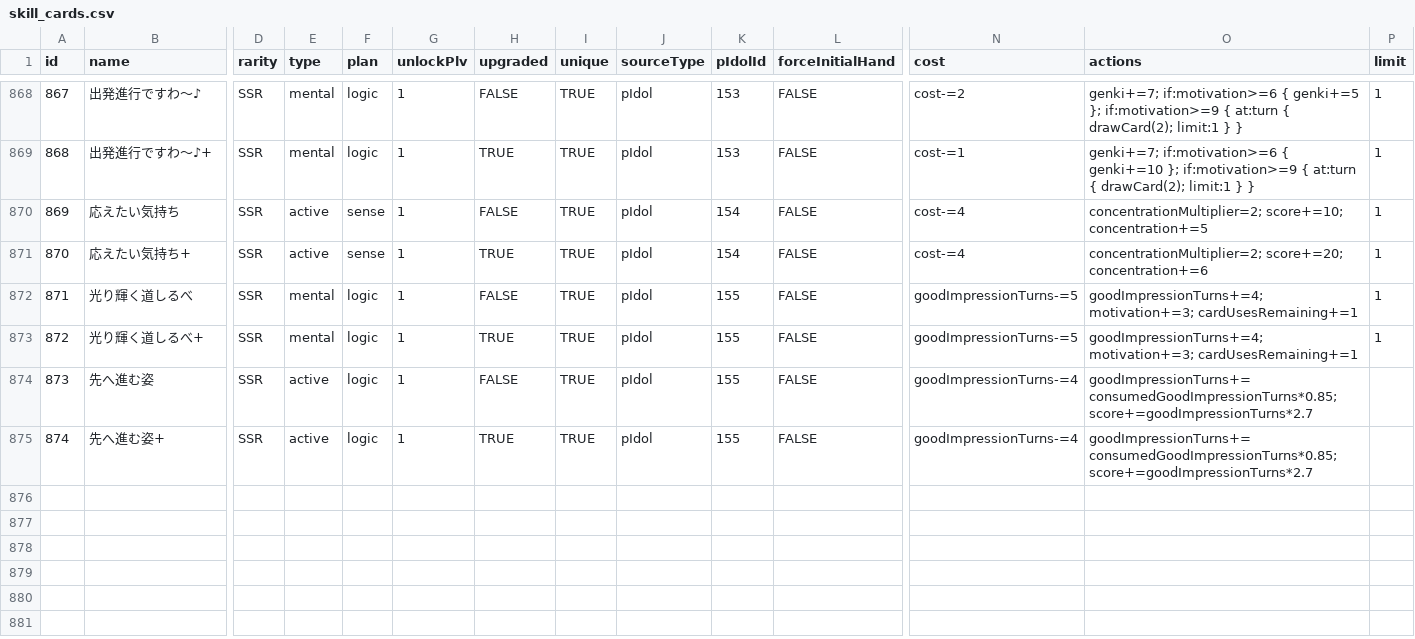
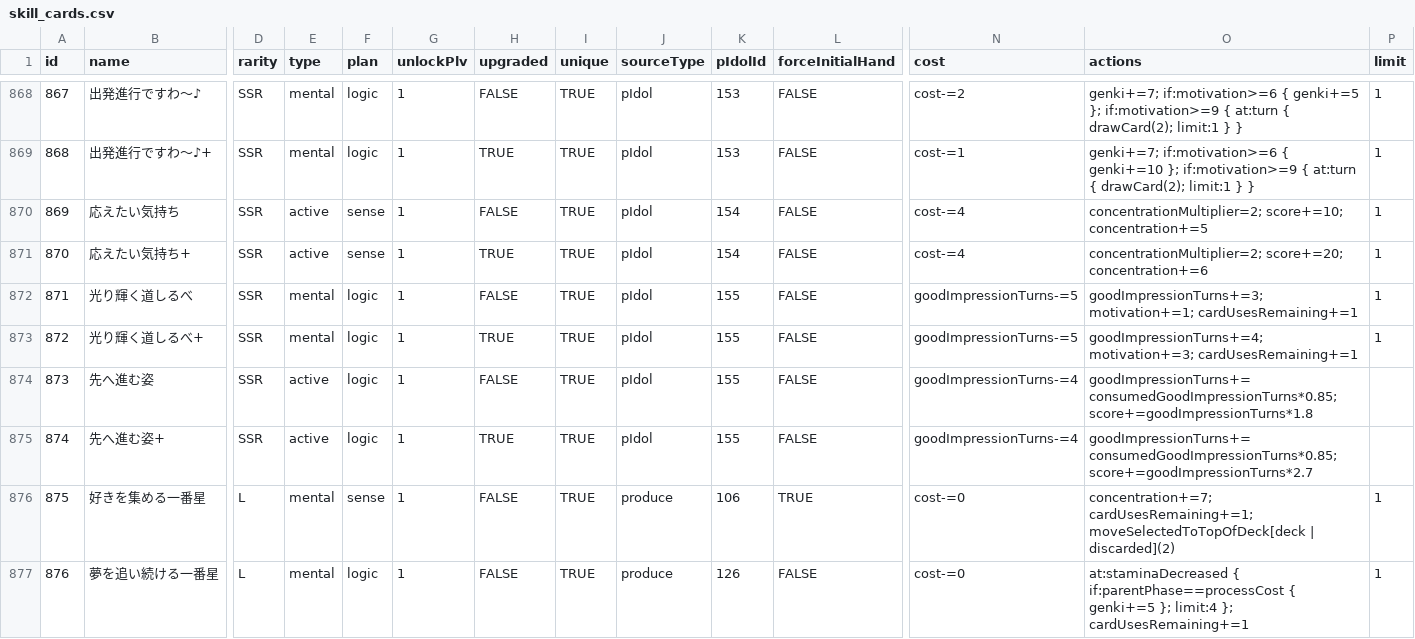
Before and after one commit to unoeins/gakumas-tools, a CSV file: packages/gakumas-data/csv/skill_cards.csv, drawn as a sheet; only a part is shown, gaps mark what is left out; rows hold the shown columns only; the diff names each change by its address in the sheet, - before the commit and + after, or states it on an @@ line.

Commit message:
Update garakuta road sena and Add kotone and sena prima stella legend cards

```diff
--- a/packages/gakumas-data/csv/skill_cards.csv
+++ b/packages/gakumas-data/csv/skill_cards.csv
-O872 (actions): goodImpressionTurns+=4; motivation+=3; cardUsesRemaining+=1
+O872 (actions): goodImpressionTurns+=3; motivation+=1; cardUsesRemaining+=1
-O874 (actions): goodImpressionTurns+=consumedGoodImpressionTurns*0.85; score+=goodImpressionTurns*2.7
+O874 (actions): goodImpressionTurns+=consumedGoodImpressionTurns*0.85; score+=goodImpressionTurns*1.8
+row 876: 875 | 好きを集める一番星 | L | mental | sense | 1 | FALSE | TRUE | produce | 106 | TRUE | cost-=0 | concentration+=7; cardUsesRemaining+=1; moveSelectedToTopOfDeck[deck | discarded](2) | 1
+row 877: 876 | 夢を追い続ける一番星 | L | mental | logic | 1 | FALSE | TRUE | produce | 126 | FALSE | cost-=0 | at:staminaDecreased { if:parentPhase==processCost { genki+=5 }; limit:4 }; cardUsesRemaining+=1 | 1
```
Also changed, not shown: packages/gakumas-data/csv/p_items.csv, 7 other files.
